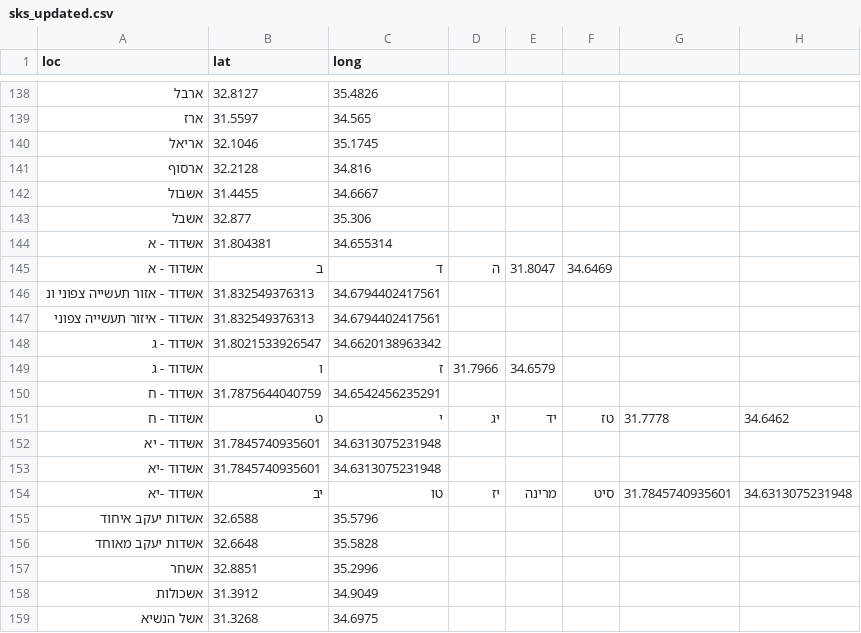
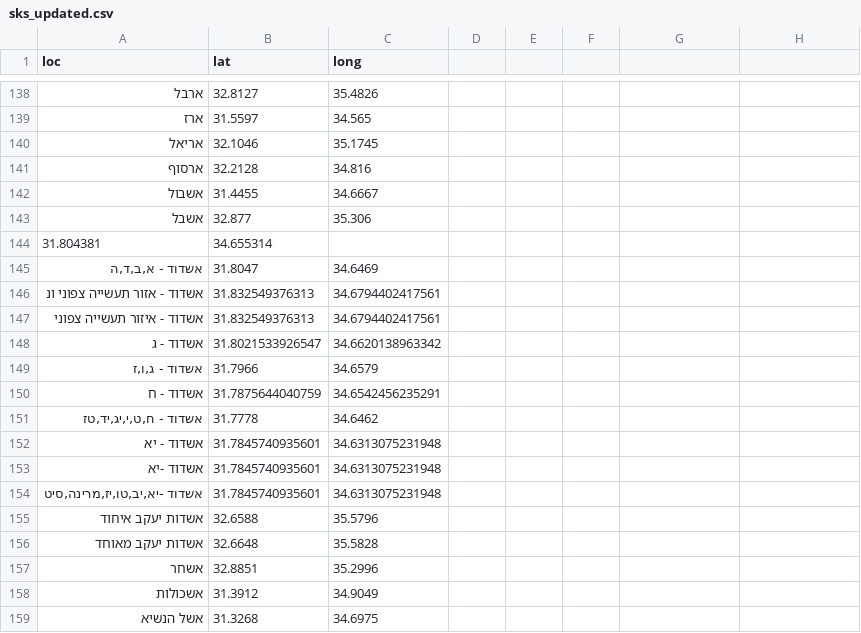
Before and after one commit to StormYoutube1/sks, a CSV file: sks_updated.csv, drawn as a sheet; only a part is shown, gaps mark what is left out; removed rows and columns are numbered as before the commit, all else as after; the diff names each change by its address in the sheet, - before the commit and + after, or states it on an @@ line.

Commit message:
Update sks_updated.csv

```diff
--- a/sks_updated.csv
+++ b/sks_updated.csv
-row 144: אשדוד - א | 31.804381 | 34.655314
-row 145: אשדוד - א | ב | ד | ה | 31.8047 | 34.6469
+row 144: 31.804381 | 34.655314
+row 145: אשדוד - א,ב,ד,ה | 31.8047 | 34.6469
-row 149: אשדוד - ג | ו | ז | 31.7966 | 34.6579
+row 149: אשדוד - ג,ו,ז | 31.7966 | 34.6579
-row 151: אשדוד - ח | ט | י | יג | יד | טז | 31.7778 | 34.6462
+row 151: אשדוד - ח,ט,י,יג,יד,טז | 31.7778 | 34.6462
-row 154: אשדוד -יא | יב | טו | יז | מרינה | סיט | 31.7845740935601 | 34.6313075231948
+row 154: אשדוד -יא,יב,טו,יז,מרינה,סיט | 31.7845740935601 | 34.6313075231948
```
